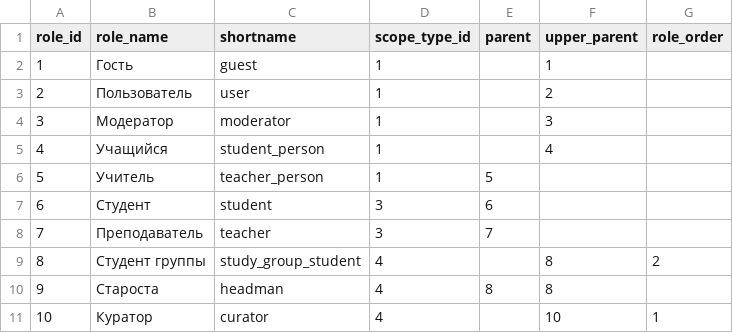
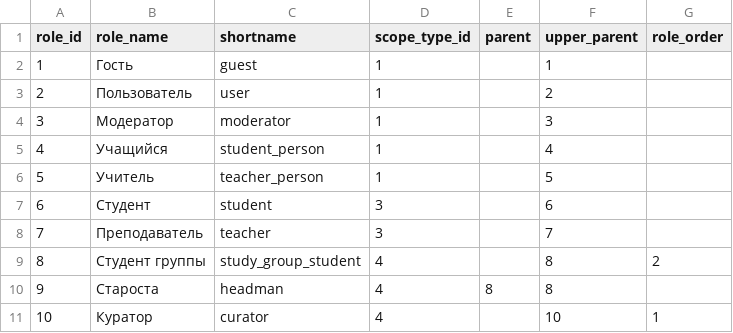
Before and after one commit to denchic45/Studiversity, a CSV file: backend/src/main/resources/installdata/role.csv, drawn as a sheet.

```diff
--- a/backend/src/main/resources/installdata/role.csv
+++ b/backend/src/main/resources/installdata/role.csv
@@ -5,5 +5,5 @@ role_id,role_name,shortname,scope_type_id,parent,upper_parent,role_order
 4,Учащийся,student_person,1,,4,
-5,Учитель,teacher_person,1,5,,
-6,Студент,student,3,6,,
-7,Преподаватель,teacher,3,7,,
+5,Учитель,teacher_person,1,,5,
+6,Студент,student,3,,6,
+7,Преподаватель,teacher,3,,7,
 8,Студент группы,study_group_student,4,,8,2
```
Also changed, not shown: 11 other files.
